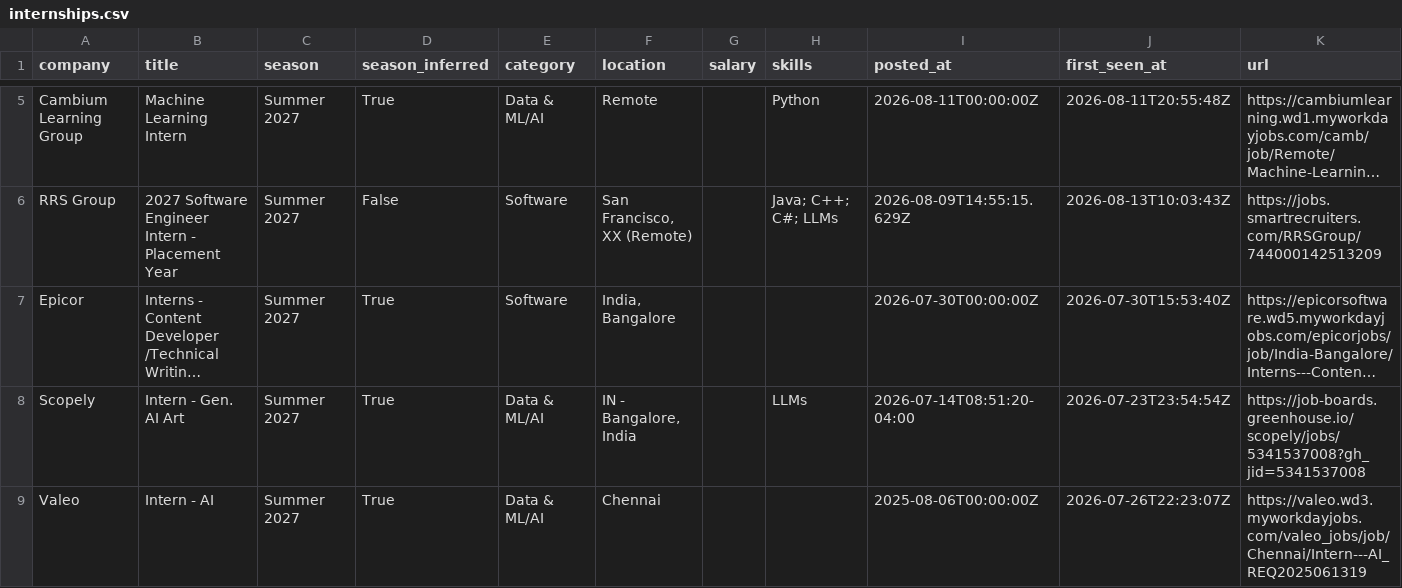
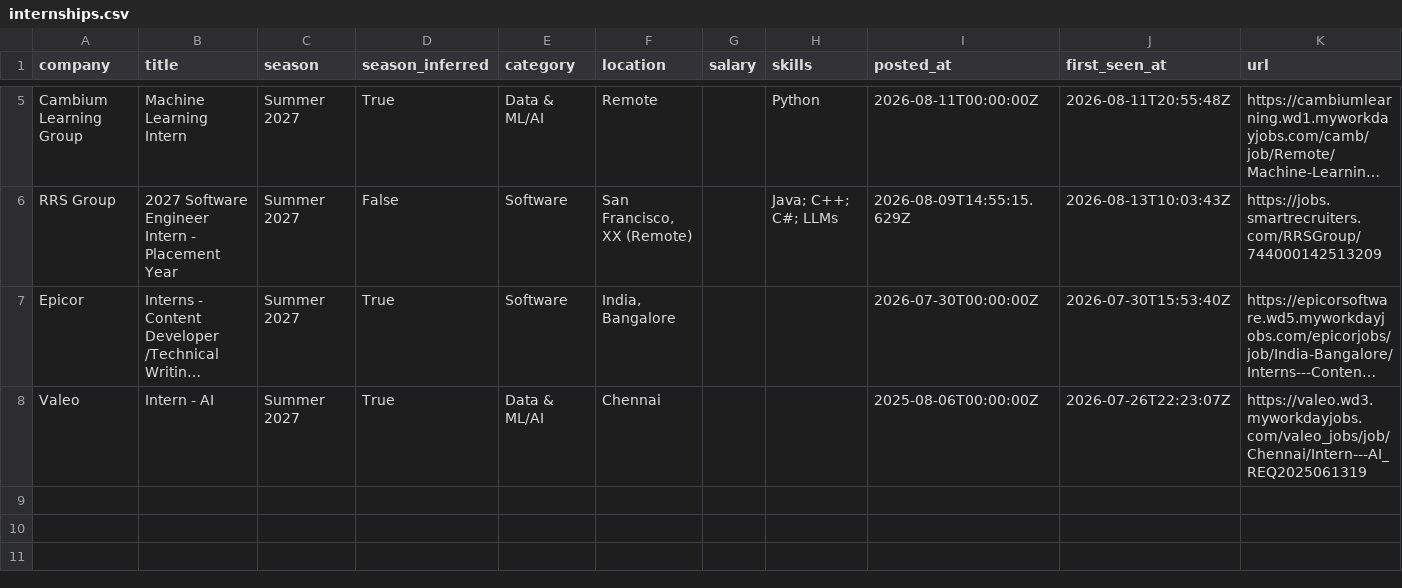
Before and after one commit to Rohan-droid7341/internship-engine-india, a CSV file: data/internships.csv, drawn as a sheet; only a part is shown, gaps mark what is left out; long unchanged cells end in …; the diff names each change by its address in the sheet, - before the commit and + after, or states it on an @@ line.

Commit message:
chore: update internships (2026-08-14 01:26 UTC)

```diff
--- a/data/internships.csv
+++ b/data/internships.csv
-row 8: Scopely | Intern - Gen. AI Art | Summer 2027 | True | Data & ML/AI | IN - Bangalore, India |  | LLMs | 2026-07-14T08:51:20-04:00 | 2026-07-23T23:54:54Z | https://job-boards.greenhouse.io/scopely/jobs/5341537008?gh_jid=5341537008
```
Also changed, not shown: 12 other files.
